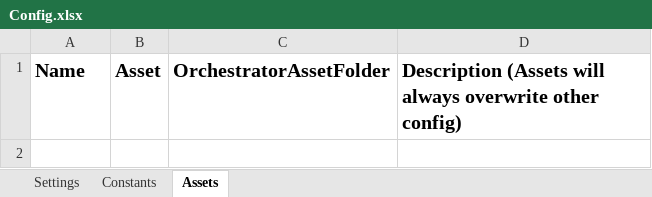
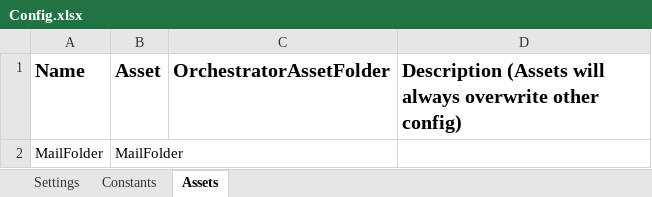
Before and after one commit to FreddieMwau/Onboarding_Email_Coordinator, an Excel workbook: Data/Config.xlsx, sheet Assets, drawn as a sheet; values as stored, in another font and other column widths than the file's, no borders; the diff names each change by its address in the sheet, - before the commit and + after, or states it on an @@ line.

```diff
--- a/Data/Config.xlsx (sheet Assets)
+++ b/Data/Config.xlsx (sheet Assets)
+row 2: MailFolder | MailFolder
```
Also changed, not shown: 15 other files.
